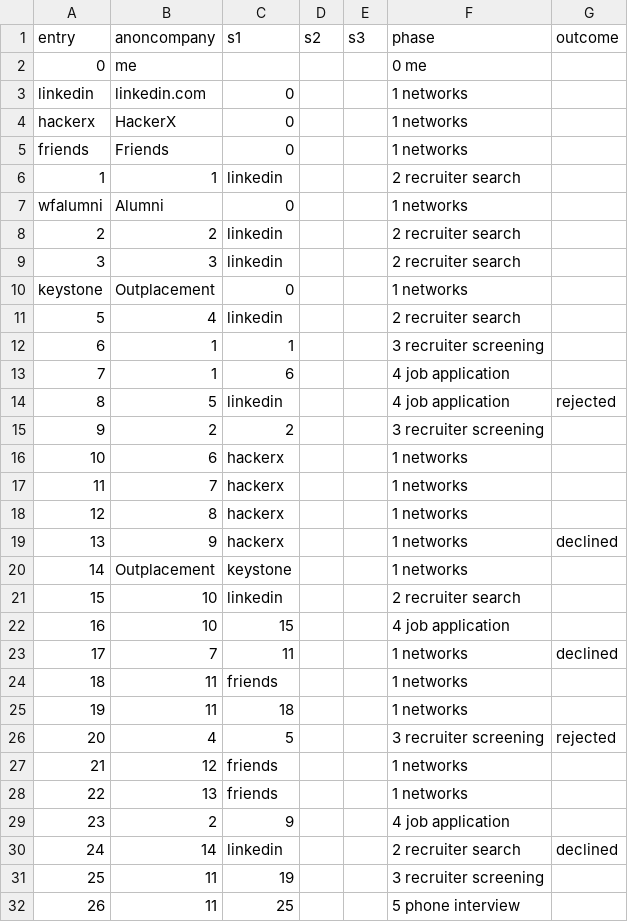
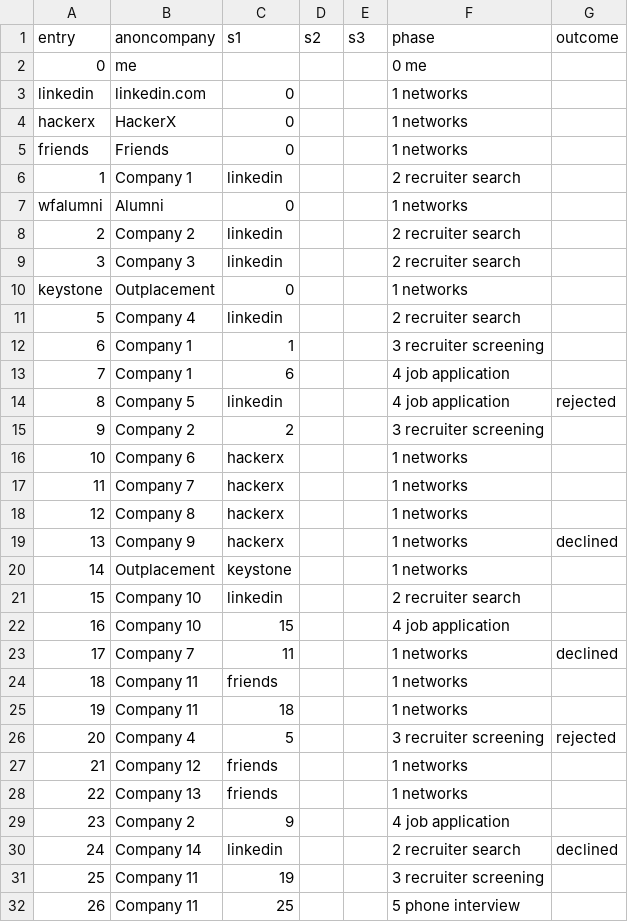
Before and after one commit to pauloqueiroga/deliberate-practice, a CSV file: docs/interview-stages-2023.csv, drawn as a sheet; only a part is shown; the diff covers the shown part only.

Commit message:
slightly more descriptive on anonymized company names

```diff
--- a/docs/interview-stages-2023.csv
+++ b/docs/interview-stages-2023.csv
@@ -5,28 +5,28 @@ hackerx,HackerX,0,,,1 networks,
 friends,Friends,0,,,1 networks,
-1,1,linkedin,,,2 recruiter search,
+1,Company 1,linkedin,,,2 recruiter search,
 wfalumni,Alumni,0,,,1 networks,
-2,2,linkedin,,,2 recruiter search,
-3,3,linkedin,,,2 recruiter search,
+2,Company 2,linkedin,,,2 recruiter search,
+3,Company 3,linkedin,,,2 recruiter search,
 keystone,Outplacement,0,,,1 networks,
-5,4,linkedin,,,2 recruiter search,
-6,1,1,,,3 recruiter screening,
-7,1,6,,,4 job application,
-8,5,linkedin,,,4 job application,rejected
-9,2,2,,,3 recruiter screening,
-10,6,hackerx,,,1 networks,
-11,7,hackerx,,,1 networks,
-12,8,hackerx,,,1 networks,
-13,9,hackerx,,,1 networks,declined
+5,Company 4,linkedin,,,2 recruiter search,
+6,Company 1,1,,,3 recruiter screening,
+7,Company 1,6,,,4 job application,
+8,Company 5,linkedin,,,4 job application,rejected
+9,Company 2,2,,,3 recruiter screening,
+10,Company 6,hackerx,,,1 networks,
+11,Company 7,hackerx,,,1 networks,
+12,Company 8,hackerx,,,1 networks,
+13,Company 9,hackerx,,,1 networks,declined
 14,Outplacement,keystone,,,1 networks,
-15,10,linkedin,,,2 recruiter search,
-16,10,15,,,4 job application,
-17,7,11,,,1 networks,declined
-18,11,friends,,,1 networks,
-19,11,18,,,1 networks,
-20,4,5,,,3 recruiter screening,rejected
-21,12,friends,,,1 networks,
-22,13,friends,,,1 networks,
-23,2,9,,,4 job application,
-24,14,linkedin,,,2 recruiter search,declined
-25,11,19,,,3 recruiter screening,
-26,11,25,,,5 phone interview,
+15,Company 10,linkedin,,,2 recruiter search,
+16,Company 10,15,,,4 job application,
+17,Company 7,11,,,1 networks,declined
+18,Company 11,friends,,,1 networks,
+19,Company 11,18,,,1 networks,
+20,Company 4,5,,,3 recruiter screening,rejected
+21,Company 12,friends,,,1 networks,
+22,Company 13,friends,,,1 networks,
+23,Company 2,9,,,4 job application,
+24,Company 14,linkedin,,,2 recruiter search,declined
+25,Company 11,19,,,3 recruiter screening,
+26,Company 11,25,,,5 phone interview,
```
Also changed, not shown: 44 edited cells elsewhere in this file, 2 other files.
